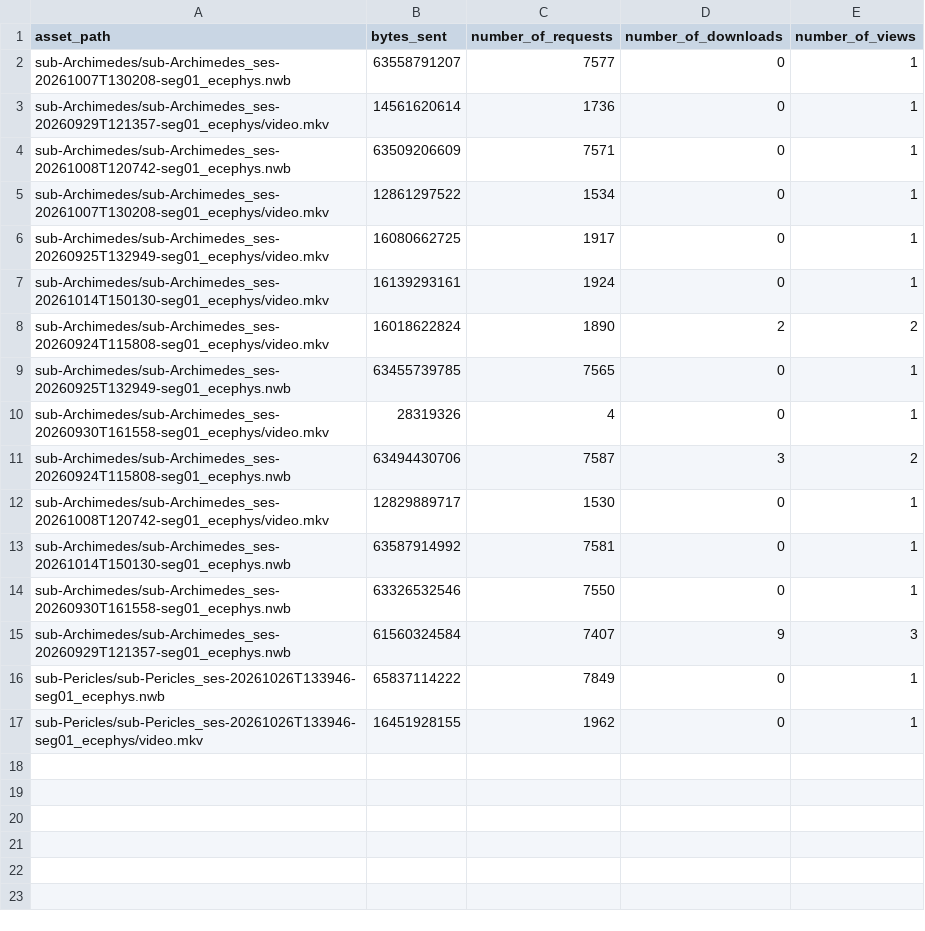
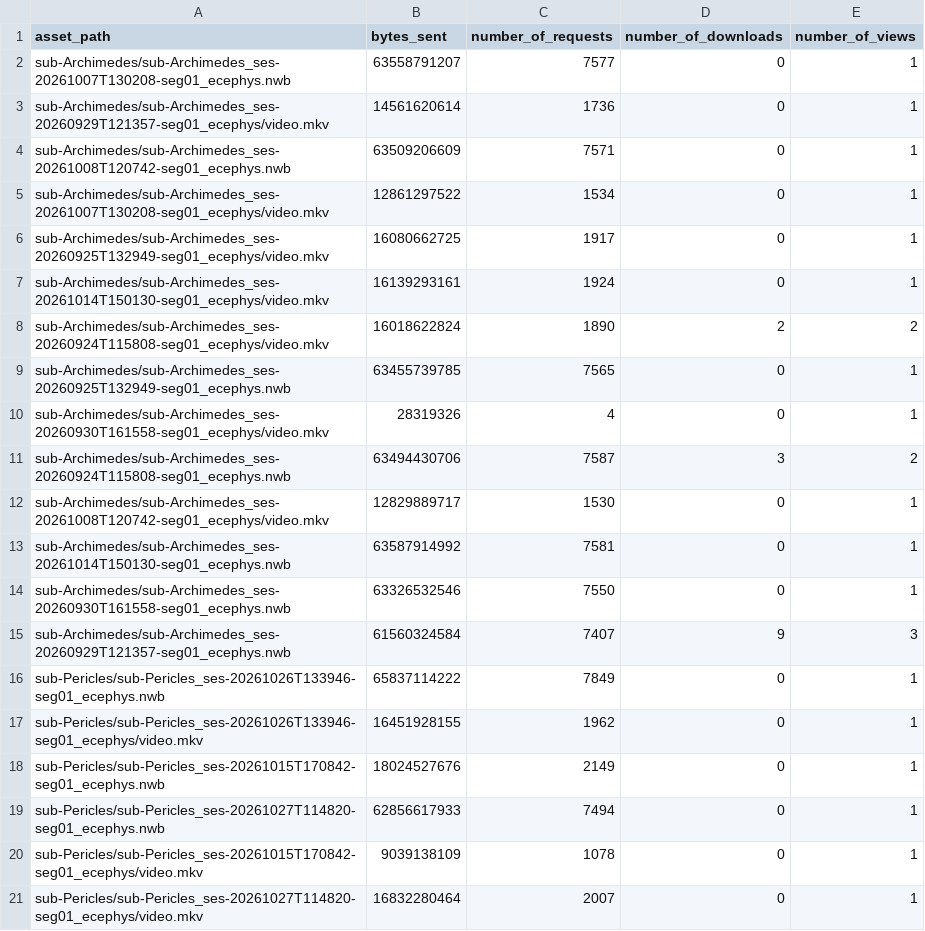
Before and after one commit to aplbrain/ember-dandi-access-summaries, a TSV file: content/summaries/000632/by_asset.tsv, drawn as a sheet.

```diff
--- a/content/summaries/000632/by_asset.tsv
+++ b/content/summaries/000632/by_asset.tsv
@@ -17 +17,5 @@ sub-Pericles/sub-Pericles_ses-20261026T133946-seg01_ecephys.nwb	65837114222	7849
 sub-Pericles/sub-Pericles_ses-20261026T133946-seg01_ecephys/video.mkv	16451928155	1962	0	1
+sub-Pericles/sub-Pericles_ses-20261015T170842-seg01_ecephys.nwb	18024527676	2149	0	1
+sub-Pericles/sub-Pericles_ses-20261027T114820-seg01_ecephys.nwb	62856617933	7494	0	1
+sub-Pericles/sub-Pericles_ses-20261015T170842-seg01_ecephys/video.mkv	9039138109	1078	0	1
+sub-Pericles/sub-Pericles_ses-20261027T114820-seg01_ecephys/video.mkv	16832280464	2007	0	1
```
Also changed, not shown: content/summaries/000466/by_asset.tsv, content/summaries/000466/by_asset_per_week.tsv, 37 other files.
